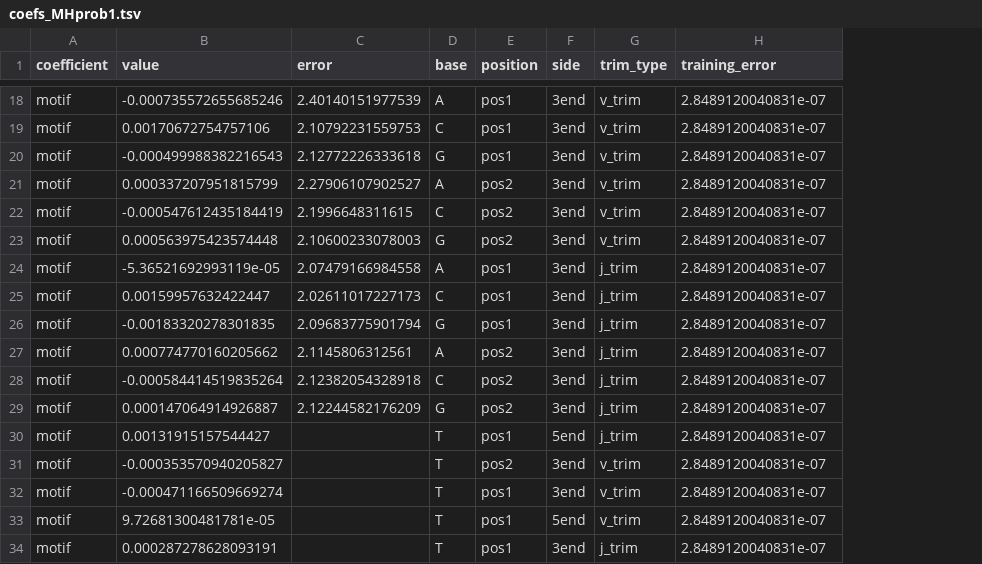
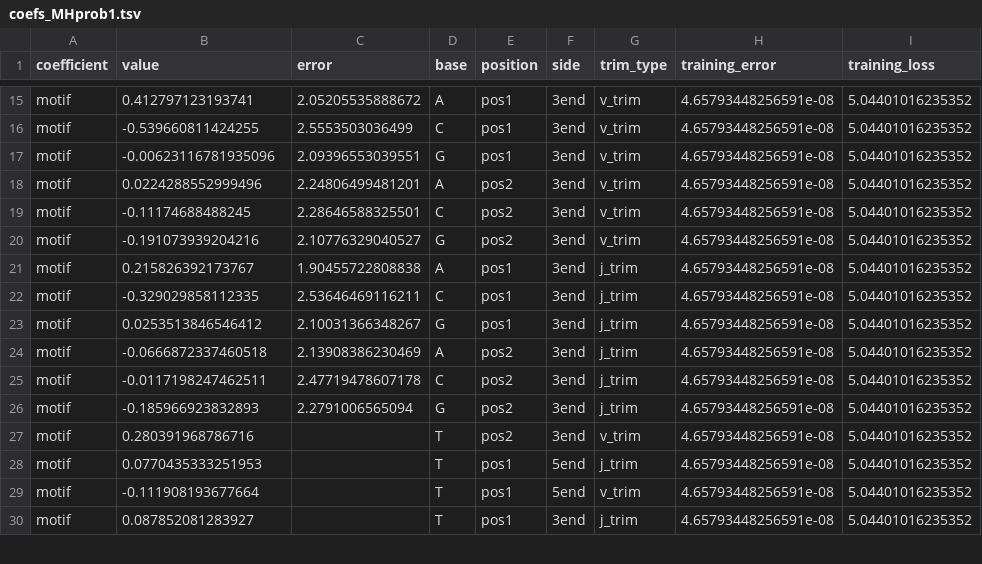
Before and after one commit to magdalenarussell/microhomology, a TSV file: plotting_scripts/manuscript_figs/mh_simulator_experiments/motif_base_count_interior-mh-count_experiment/coefs_MHprob1.tsv, drawn as a sheet; only a part is shown, gaps mark what is left out; removed rows and columns are numbered as before the commit, all else as after; the diff covers the shown part only; the diff names each change by its address in the sheet, - before the commit and + after, or states it on an @@ line.

```diff
--- a/plotting_scripts/manuscript_figs/mh_simulator_experiments/motif_base_count_interior-mh-count_experiment/coefs_MHprob1.tsv
+++ b/plotting_scripts/manuscript_figs/mh_simulator_experiments/motif_base_count_interior-mh-count_experiment/coefs_MHprob1.tsv
+column I (training_loss), rows 15-30: all 5.04401016235352
-B15 (value): -0.000735572655685246
+B15 (value): 0.412797123193741
-C15 (error): 2.40140151977539
+C15 (error): 2.05205535888672
-H15:H26 (training_error): 2.8489120040831e-07
+H15:H26 (training_error): 4.65793448256591e-08
-B16 (value): 0.00170672754757106
+B16 (value): -0.539660811424255
-C16 (error): 2.10792231559753
+C16 (error): 2.5553503036499
-B17 (value): -0.000499988382216543
+B17 (value): -0.00623116781935096
-C17 (error): 2.12772226333618
+C17 (error): 2.09396553039551
-B18 (value): 0.000337207951815799
+B18 (value): 0.0224288552999496
-C18 (error): 2.27906107902527
+C18 (error): 2.24806499481201
-B19 (value): -0.000547612435184419
+B19 (value): -0.11174688488245
-C19 (error): 2.1996648311615
+C19 (error): 2.28646588325501
-B20 (value): 0.000563975423574448
+B20 (value): -0.191073939204216
-C20 (error): 2.10600233078003
+C20 (error): 2.10776329040527
-B21 (value): -5.36521692993119e-05
+B21 (value): 0.215826392173767
-C21 (error): 2.07479166984558
+C21 (error): 1.90455722808838
-B22 (value): 0.00159957632422447
+B22 (value): -0.329029858112335
-C22 (error): 2.02611017227173
+C22 (error): 2.53646469116211
-B23 (value): -0.00183320278301835
+B23 (value): 0.0253513846546412
-C23 (error): 2.09683775901794
+C23 (error): 2.10031366348267
-B24 (value): 0.000774770160205662
+B24 (value): -0.0666872337460518
-C24 (error): 2.1145806312561
+C24 (error): 2.13908386230469
-B25 (value): -0.000584414519835264
+B25 (value): -0.0117198247462511
-C25 (error): 2.12382054328918
+C25 (error): 2.47719478607178
-B26 (value): 0.000147064914926887
+B26 (value): -0.185966923832893
-C26 (error): 2.12244582176209
+C26 (error): 2.2791006565094
-row 30: motif | 0.00131915157544427 |  | T | pos1 | 5end | j_trim | 2.8489120040831e-07
-B27 (value): -0.000353570940205827
+B27 (value): 0.280391968786716
-H27:H30 (training_error): 2.8489120040831e-07
+H27:H30 (training_error): 4.65793448256591e-08
-B28 (value): -0.000471166509669274
+B28 (value): 0.0770435333251953
-F28 (side): 3end
+F28 (side): 5end
-G28 (trim_type): v_trim
+G28 (trim_type): j_trim
-B29 (value): 9.72681300481781e-05
+B29 (value): -0.111908193677664
-B30 (value): 0.000287278628093191
+B30 (value): 0.087852081283927
```
Also changed, not shown: 2 added rows, 4 removed rows and 38 edited cells elsewhere in this file, plotting_scripts/manuscript_figs/mh_simulator_experiments/motif_base_count_interior-mh-count_experiment/coefs_MHprob0.tsv, 8 other files.
